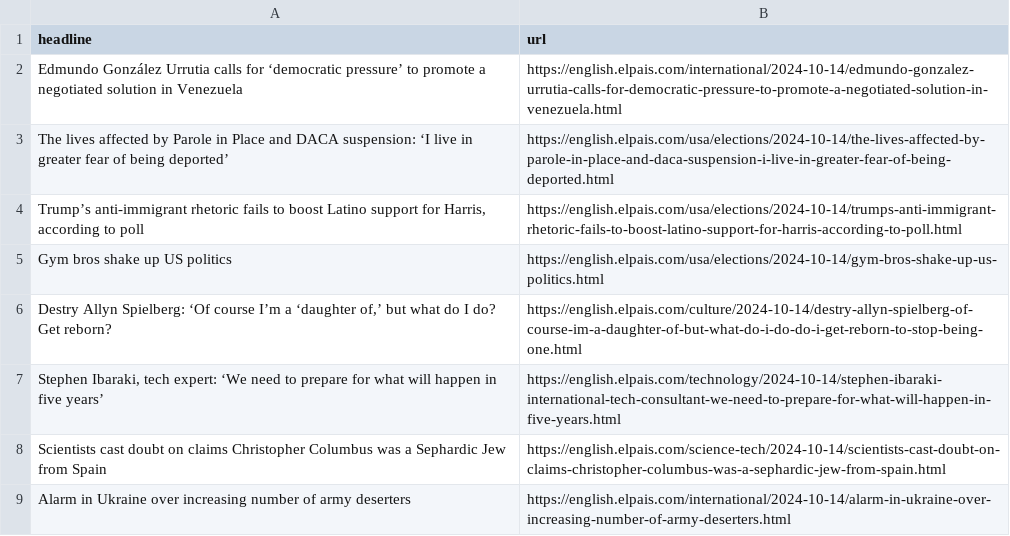
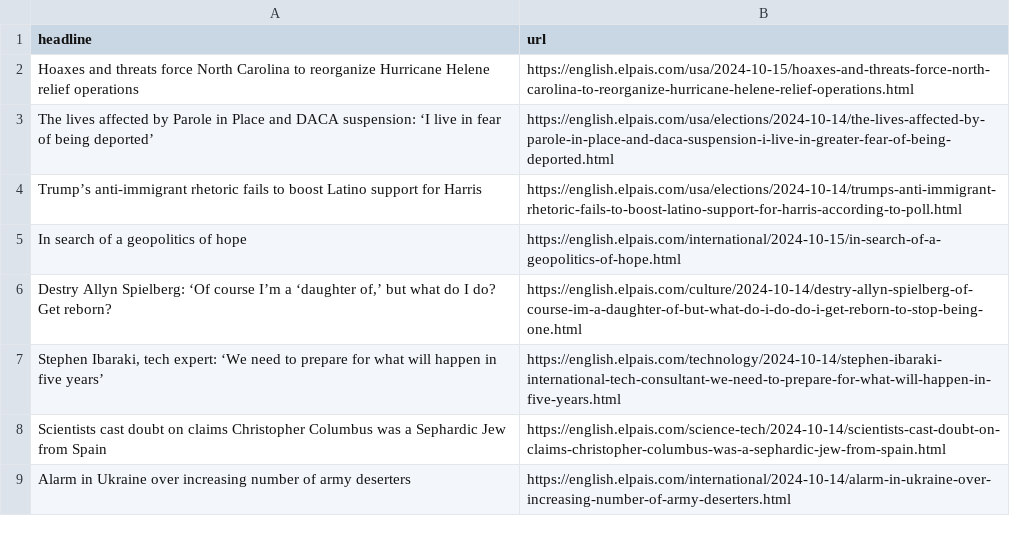
Before and after one commit to Tlo-l-w/el-paes-autoscraper, a CSV file: headlines.csv, drawn as a sheet; only a part is shown.

```diff
--- a/headlines.csv
+++ b/headlines.csv
@@ -1,6 +1,6 @@
 headline,url
-Edmundo González Urrutia calls for ‘democratic pressure’ to promote a negotiated solution in Venezuela,https://english.elpais.com/international/2024-10-14/edmundo-gonzalez-urrutia-calls-for-democratic-pressure-to-promote-a-negotiated-solution-in-venezuela.html
-The lives affected by Parole in Place and DACA suspension: ‘I live in greater fear of being deported’,https://english.elpais.com/usa/elections/2024-10-14/the-lives-affected-by-parole-in-place-and-daca-suspension-i-live-in-greater-fear-of-being-deported.html
-"Trump’s anti-immigrant rhetoric fails to boost Latino support for Harris, according to poll",https://english.elpais.com/usa/elections/2024-10-14/trumps-anti-immigrant-rhetoric-fails-to-boost-latino-support-for-harris-according-to-poll.html
-Gym bros shake up US politics,https://english.elpais.com/usa/elections/2024-10-14/gym-bros-shake-up-us-politics.html
+Hoaxes and threats force North Carolina to reorganize Hurricane Helene relief operations,https://english.elpais.com/usa/2024-10-15/hoaxes-and-threats-force-north-carolina-to-reorganize-hurricane-helene-relief-operations.html
+The lives affected by Parole in Place and DACA suspension: ‘I live in fear of being deported’,https://english.elpais.com/usa/elections/2024-10-14/the-lives-affected-by-parole-in-place-and-daca-suspension-i-live-in-greater-fear-of-being-deported.html
+Trump’s anti-immigrant rhetoric fails to boost Latino support for Harris,https://english.elpais.com/usa/elections/2024-10-14/trumps-anti-immigrant-rhetoric-fails-to-boost-latino-support-for-harris-according-to-poll.html
+In search of a geopolitics of hope,https://english.elpais.com/international/2024-10-15/in-search-of-a-geopolitics-of-hope.html
 "Destry Allyn Spielberg: ‘Of course I’m a ‘daughter of,’ but what do I do? Get reborn?",https://english.elpais.com/culture/2024-10-14/destry-allyn-spielberg-of-course-im-a-daughter-of-but-what-do-i-do-do-i-get-reborn-to-stop-being-one.html
```
